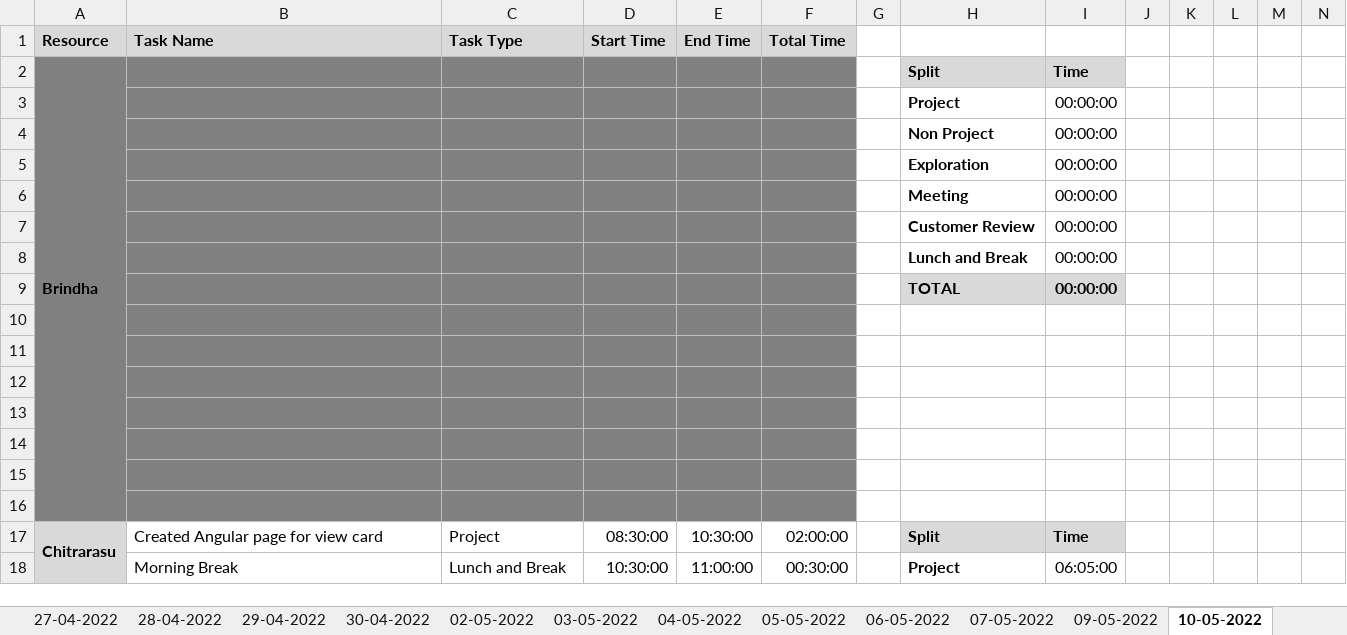
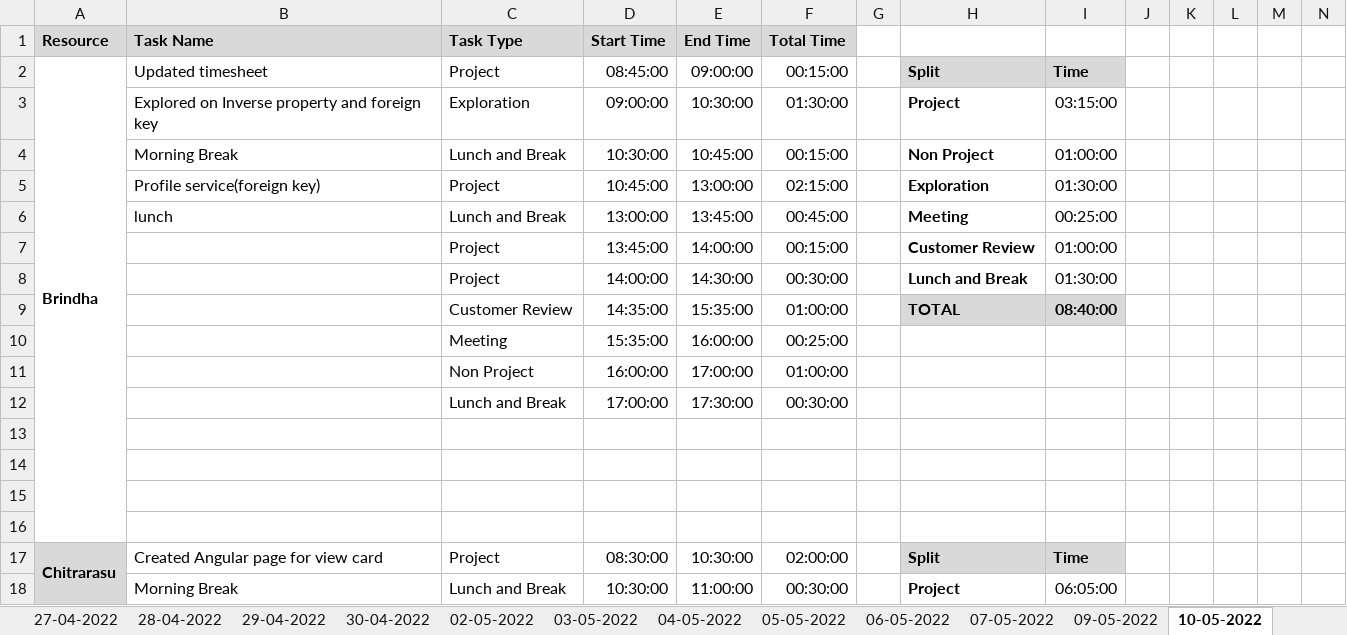
Before and after one commit to AspireTeamGenesis/Profile_Management, an Excel workbook: Process/Timesheet/PTW-TimeSheet 2 (1).xlsx, sheet 10-05-2022, drawn as a sheet; only a part is shown; values as stored, in another font and other column widths than the file's, no borders; conditional formats not drawn; removed rows and columns are numbered as before the commit, all else as after; rows hold the shown columns only; the diff covers the shown part only; the diff names each change by its address in the sheet, - before the commit and + after, or states it on an @@ line.

```diff
--- a/Process/Timesheet/PTW-TimeSheet 2 (1).xlsx (sheet 10-05-2022)
+++ b/Process/Timesheet/PTW-TimeSheet 2 (1).xlsx (sheet 10-05-2022)
-A2:F2 fill: #808080
+A2:F2 fill: none
-B2 (Task Name): (empty)
+B2 (Task Name): Updated timesheet
-C2 (Task Type): (empty)
+C2 (Task Type): Project
-D2 (Start Time): (empty)
+D2 (Start Time): 08:45:00
-E2 (End Time): (empty)
+E2 (End Time): 09:00:00
-F2 (Total Time): (empty)
+F2 (Total Time): 00:15:00
-row 3:  |  |  |  |  |  |  | Project | 00:00:00
-row 4:  |  |  |  |  |  |  | Non Project | 00:00:00
-row 5:  |  |  |  |  |  |  | Exploration | 00:00:00
-row 6:  |  |  |  |  |  |  | Meeting | 00:00:00
-row 7:  |  |  |  |  |  |  | Customer Review | 00:00:00
-row 8:  |  |  |  |  |  |  | Lunch and Break | 00:00:00
-row 9:  |  |  |  |  |  |  | TOTAL | 00:00:00
-A3:F5 fill: #808080
+A3:F5 fill: none
-row 3: (empty)
+row 3:  | Explored on Inverse property and foreign key | Exploration | 09:00:00 | 10:30:00 | 01:30:00 |  | Project | 03:15:00
-row 4: (empty)
+row 4:  | Morning Break | Lunch and Break | 10:30:00 | 10:45:00 | 00:15:00 |  | Non Project | 01:00:00
-row 5: (empty)
+row 5:  | Profile service(foreign key) | Project | 10:45:00 | 13:00:00 | 02:15:00 |  | Exploration | 01:30:00
+row 6:  | lunch | Lunch and Break | 13:00:00 | 13:45:00 | 00:45:00 |  | Meeting | 00:25:00
+row 7:  |  | Project | 13:45:00 | 14:00:00 | 00:15:00 |  | Customer Review | 01:00:00
+row 8:  |  | Project | 14:00:00 | 14:30:00 | 00:30:00 |  | Lunch and Break | 01:30:00
+row 9:  |  | Customer Review | 14:35:00 | 15:35:00 | 01:00:00 |  | TOTAL | 08:40:00
+row 10:  |  | Meeting | 15:35:00 | 16:00:00 | 00:25:00
+row 11:  |  | Non Project | 16:00:00 | 17:00:00 | 01:00:00
+row 12:  |  | Lunch and Break | 17:00:00 | 17:30:00 | 00:30:00
-A13:F16 fill: #808080
+A13:F16 fill: none
```
Also changed, not shown: 11 added rows, 11 removed rows and 28 edited cells elsewhere in this sheet, sheet 09-05-2022.
